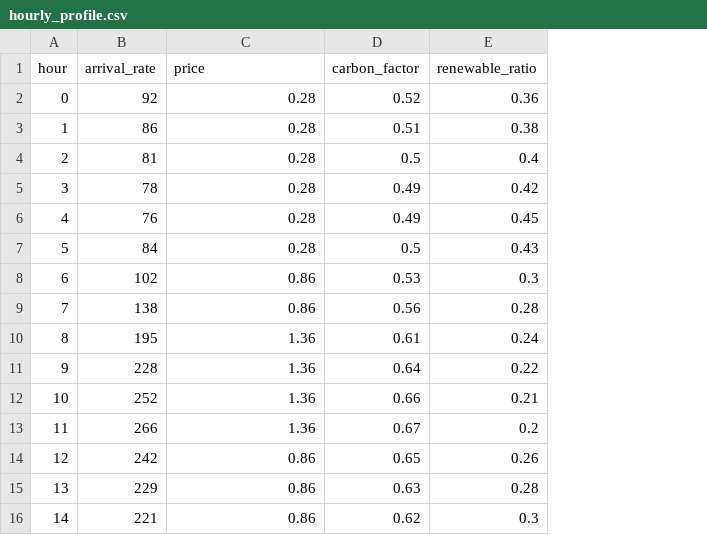
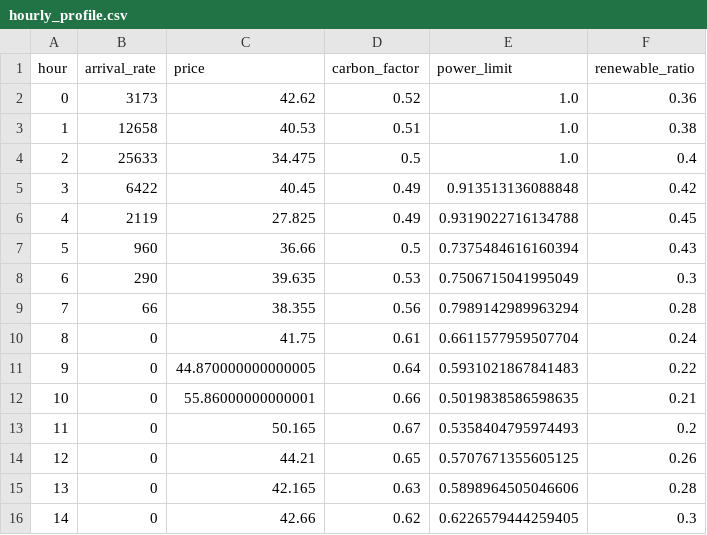
Before and after one commit to BennettZk/Computing_Power_Electricity, a CSV file: data/processed/hourly_profile.csv, drawn as a sheet; only a part is shown; the diff covers the shown part only; the diff names each change by its address in the sheet, - before the commit and + after, or states it on an @@ line.

```diff
--- a/data/processed/hourly_profile.csv
+++ b/data/processed/hourly_profile.csv
+column E (power_limit), rows 2-16: 1.0 | 1.0 | 1.0 | 0.913513136088848 | 0.9319022716134788 | 0.7375484616160394 | 0.7506715041995049 | 0.7989142989963294 | 0.6611577959507704 | 0.5931021867841483 | 0.5019838586598635 | 0.5358404795974493 | 0.5707671355605125 | 0.5898964505046606 | 0.6226579444259405
-B2 (arrival_rate): 92
+B2 (arrival_rate): 3173
-C2 (price): 0.28
+C2 (price): 42.62
-B3 (arrival_rate): 86
+B3 (arrival_rate): 12658
-C3 (price): 0.28
+C3 (price): 40.53
-B4 (arrival_rate): 81
+B4 (arrival_rate): 25633
-C4 (price): 0.28
+C4 (price): 34.475
-B5 (arrival_rate): 78
+B5 (arrival_rate): 6422
-C5 (price): 0.28
+C5 (price): 40.45
-B6 (arrival_rate): 76
+B6 (arrival_rate): 2119
-C6 (price): 0.28
+C6 (price): 27.825
-B7 (arrival_rate): 84
+B7 (arrival_rate): 960
-C7 (price): 0.28
+C7 (price): 36.66
-B8 (arrival_rate): 102
+B8 (arrival_rate): 290
-C8 (price): 0.86
+C8 (price): 39.635
-B9 (arrival_rate): 138
+B9 (arrival_rate): 66
-C9 (price): 0.86
+C9 (price): 38.355
-B10 (arrival_rate): 195
+B10 (arrival_rate): 0
-C10 (price): 1.36
+C10 (price): 41.75
-B11 (arrival_rate): 228
+B11 (arrival_rate): 0
-C11 (price): 1.36
+C11 (price): 44.870000000000005
-B12 (arrival_rate): 252
+B12 (arrival_rate): 0
-C12 (price): 1.36
+C12 (price): 55.86000000000001
-B13 (arrival_rate): 266
+B13 (arrival_rate): 0
-C13 (price): 1.36
+C13 (price): 50.165
-B14 (arrival_rate): 242
+B14 (arrival_rate): 0
-C14 (price): 0.86
+C14 (price): 44.21
-B15 (arrival_rate): 229
+B15 (arrival_rate): 0
-C15 (price): 0.86
+C15 (price): 42.165
-B16 (arrival_rate): 221
+B16 (arrival_rate): 0
-C16 (price): 0.86
+C16 (price): 42.66
```
Also changed, not shown: 18 edited cells elsewhere in this file, data/hourly_input.csv, outputs/hourly_power_breakdown.csv, 38 other files.
